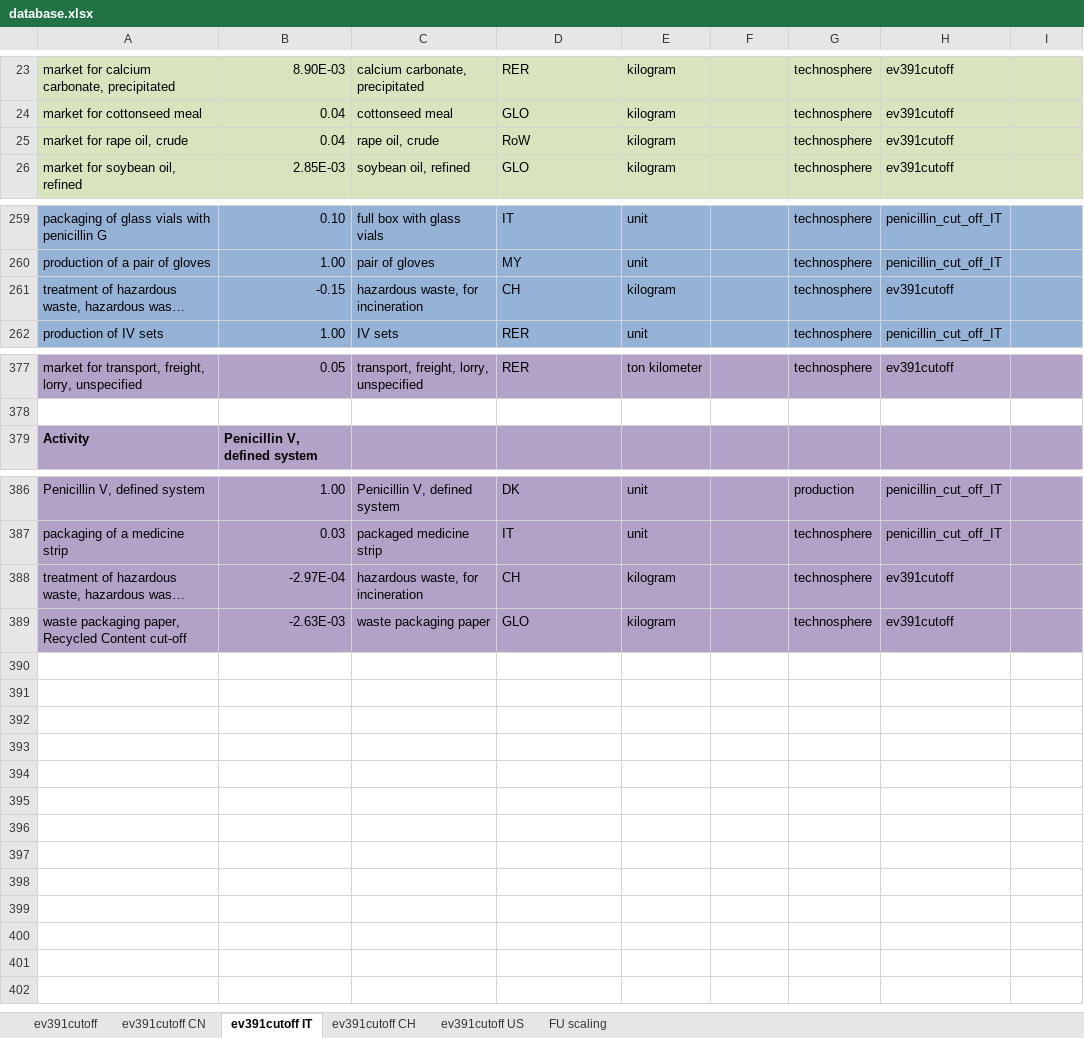
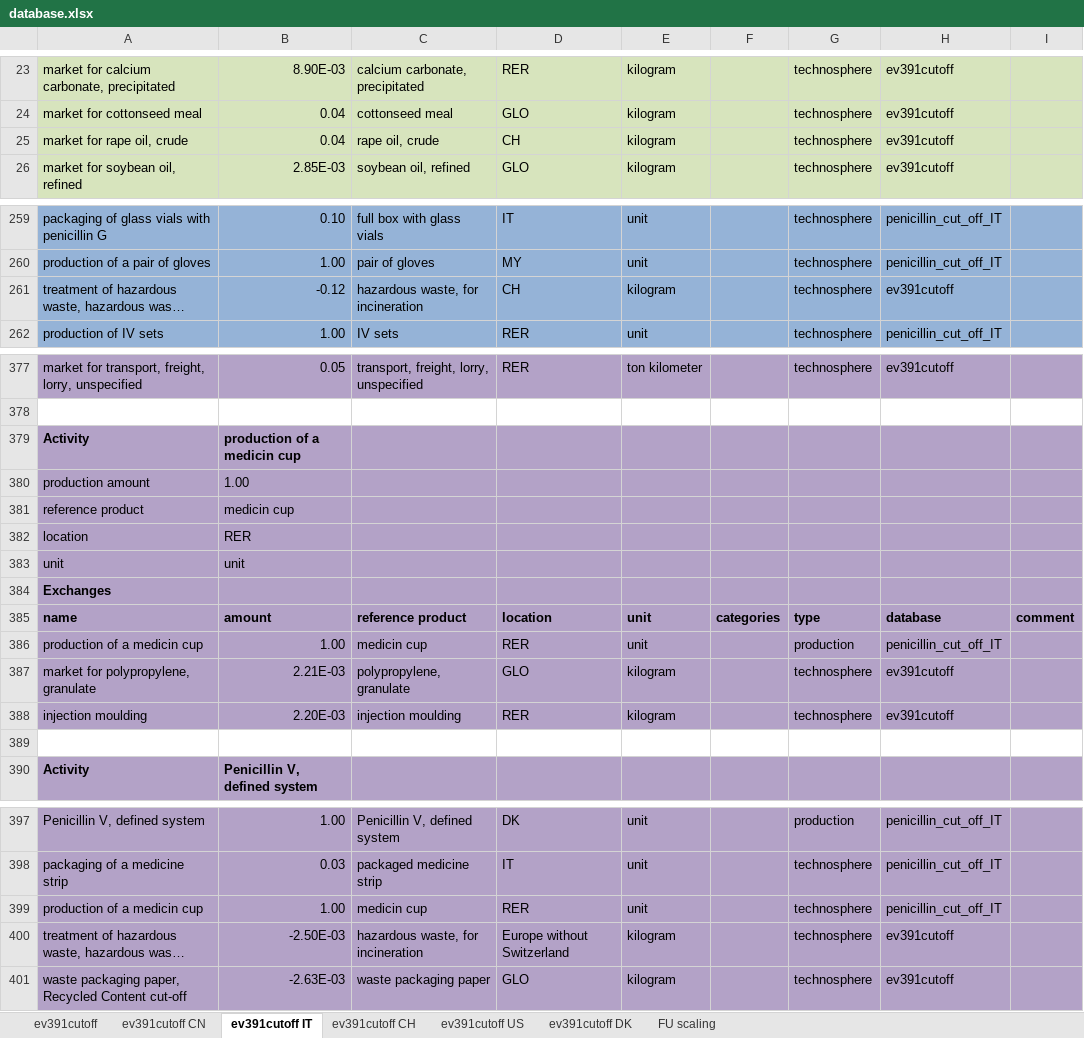
Before and after one commit to RuneWF/penicilin, an Excel workbook: data/database.xlsx, sheet ev391cutoff IT, drawn as a sheet; only a part is shown, gaps mark what is left out; long unchanged cells end in …; values as stored, in another font and other column widths than the file's, no borders; addresses are those after the commit; the diff names each change by its address in the sheet, - before the commit and + after, or states it on an @@ line.

Commit message:
modified:   Jupyter scripts/main.ipynb 	modified:   Jupyter scripts/playground.ipynb 	modified:   Jupyter scripts/playground2.ipynb 	modified:   Libaries/__pycache__/database_manipulation.cpython-311.pyc 	modified:   Libaries/__pycache__/lca.cpython-311.pyc 	modified:   Libaries/__pycache__/lcia_results.cpython-311.pyc 	modified:   Libaries/__pycache__/results_figures.cpython-311.pyc 	modified:   Libaries/__pycache__/sensitivity.cpython-311.pyc 	new file:   Libaries/__pycache__/sensitivity_EoL.cpython-311.pyc 	new file:   Libaries/__pycache__/sensitvity_countries.cpython-311.pyc 	modified:   Libaries/__pycache__/standards.cpython-311.pyc 	modified:   Libaries/lca.py 	modified:   Libaries/lcia_results.py 	modified:   Libaries/results_figures.py 	modified:   Libaries/sensitivity.py 	new file:   Libaries/sensitivity_EoL.py 	new file:   Libaries/sensitvity_countries.py 	modified:   Libaries/standards.py 	modified:   data/database.xlsx 	modified:   data/temp.xlsx 	renamed:    results/figures/endpoint (H).png -> figures/Endpoint (H).png 	new file:   figures/Midpoint (H).png 	new file:   figures/monte_carlo.png 	new file:   figures/penG_EoL_sens.png 	new file:   figures/penG_contribution.png 	new file:   figures/penG_countries_sens.png 	new file:   figures/penV_countries_sens.png 	new file:   figures/senstivity.png 	deleted:    results/LCIA/LCIA_results.xlsx 	deleted:    results/LCIA/LCIA_results_unique.xlsx 	deleted:    results/LCIA/LCIA_results_uniquie.xlsx 	deleted:    results/LCIA/penincillium_totals.xlsx 	deleted:    results/figures/midpoint (H).png 	deleted:    results/figures/monte_carlo.png 	deleted:    results/figures/penG_contribution.png 	deleted:    results/figures/penG_countries_sens.png 	deleted:    results/figures/penV_countries_sens.png 	deleted:    results/figures/senstivity.png 	deleted:    results/sensitivity/countries_sensitvity.xlsx 	deleted:    results/sensitivity/penG_contribution.xlsx 	deleted:    results/sensitivity/penincillium_G.xlsx 	deleted:    results/sensitivity/penincillium_V.xlsx

```diff
--- a/data/database.xlsx (sheet ev391cutoff IT)
+++ b/data/database.xlsx (sheet ev391cutoff IT)
+sheet tab: ev391cutoff DK
-D25: RoW
+D25: CH
-B261: -0.15
+B261: -0.12
+row 379: Activity | production of a medicin cup
+row 380: production amount | 1.00
+row 381: reference product | medicin cup
+row 382: location | RER
+row 383: unit | unit
+row 384: Exchanges
+row 385: name | amount | reference product | location | unit | categories | type | database | comment
+row 386: production of a medicin cup | 1.00 | medicin cup | RER | unit |  | production | penicillin_cut_off_IT
+row 387: market for polypropylene, granulate | 2.21E-03 | polypropylene, granulate | GLO | kilogram |  | technosphere | ev391cutoff
+row 388: injection moulding | 2.20E-03 | injection moulding | RER | kilogram |  | technosphere | ev391cutoff
+row 389: (empty)
+row 399: production of a medicin cup | 1.00 | medicin cup | RER | unit |  | technosphere | penicillin_cut_off_IT
-B400: -2.97E-04
+B400: -2.50E-03
-D400: CH
+D400: Europe without Switzerland
```
Also changed, not shown: sheet ev391cutoff, sheet ev391cutoff CN, sheet ev391cutoff CH, sheet ev391cutoff US, formulas that keep their value, data/temp.xlsx, 32 other files.
